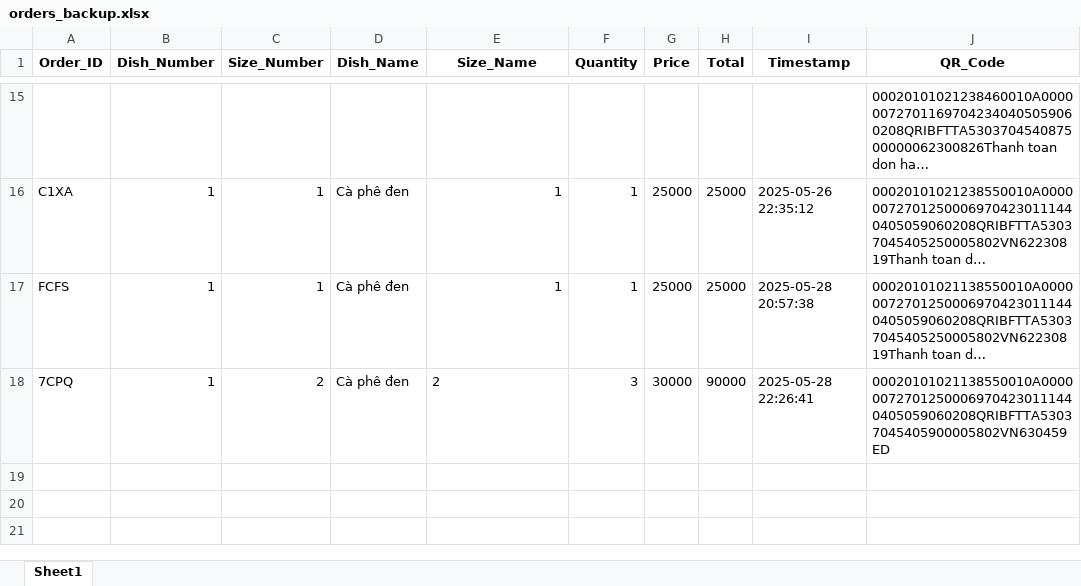
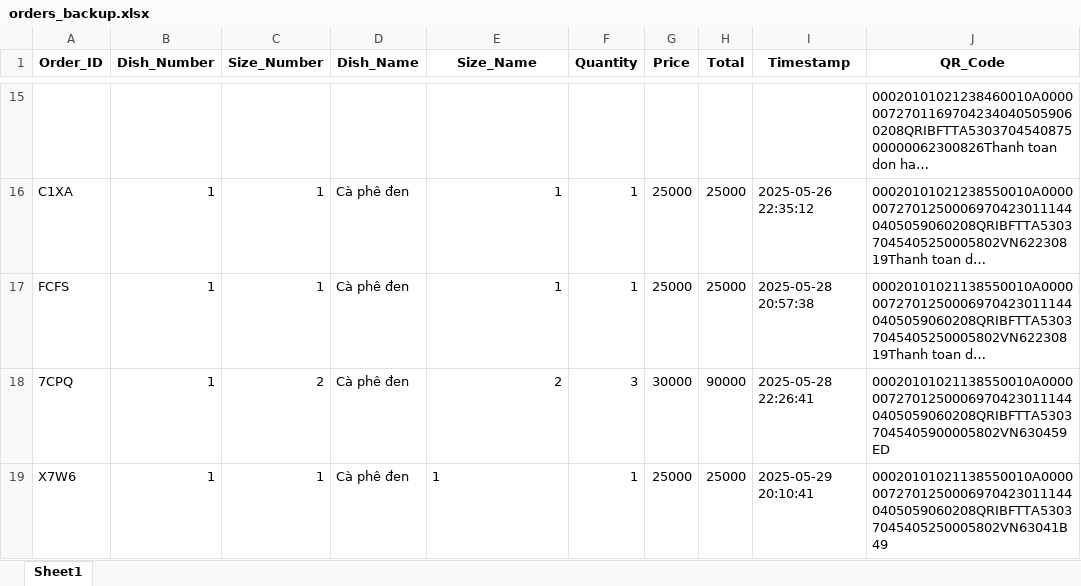
Before and after one commit to Son552004/Do-an, an Excel workbook: Menu/orders/orders_backup.xlsx, sheet Sheet1, drawn as a sheet; only a part is shown, gaps mark what is left out; long unchanged cells end in …; values as stored, in another font and other column widths than the file's, no borders; the diff names each change by its address in the sheet, - before the commit and + after, or states it on an @@ line.

```diff
--- a/Menu/orders/orders_backup.xlsx (sheet Sheet1)
+++ b/Menu/orders/orders_backup.xlsx (sheet Sheet1)
-E18 alignment: left
+E18 alignment: right
+row 19: X7W6 | 1 | 1 | Cà phê đen | 1 | 1 | 25000 | 25000 | 2025-05-29 20:10:41 | 00020101021138550010A000000727012500069704230111440405059060208QRIBFTTA53037045405250005802VN63041B49
```
Also changed, not shown: Menu/orders/orders.xlsx, 2 other files.
